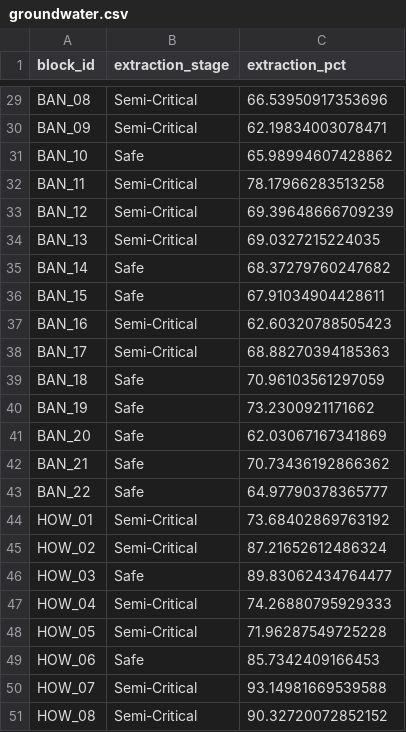
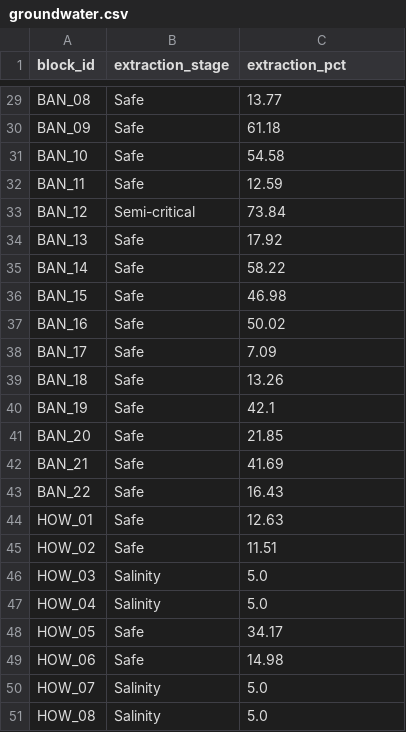
Before and after one commit to Subham269/HWSI-Heat-Water-Stress-Decision-Support-System, a CSV file: backend/data/groundwater/groundwater.csv, drawn as a sheet; only a part is shown, gaps mark what is left out; the diff covers the shown part only; the diff names each change by its address in the sheet, - before the commit and + after, or states it on an @@ line.

```diff
--- a/backend/data/groundwater/groundwater.csv
+++ b/backend/data/groundwater/groundwater.csv
-B29:B30 (extraction_stage): Semi-Critical
+B29:B30 (extraction_stage): Safe
-C29 (extraction_pct): 66.53950917353696
+C29 (extraction_pct): 13.77
-C30 (extraction_pct): 62.19834003078471
+C30 (extraction_pct): 61.18
-C31 (extraction_pct): 65.98994607428862
+C31 (extraction_pct): 54.58
-B32 (extraction_stage): Semi-Critical
+B32 (extraction_stage): Safe
-C32 (extraction_pct): 78.17966283513258
+C32 (extraction_pct): 12.59
-B33 (extraction_stage): Semi-Critical
+B33 (extraction_stage): Semi-critical
-C33 (extraction_pct): 69.39648666709239
+C33 (extraction_pct): 73.84
-B34 (extraction_stage): Semi-Critical
+B34 (extraction_stage): Safe
-C34 (extraction_pct): 69.0327215224035
+C34 (extraction_pct): 17.92
-C35 (extraction_pct): 68.37279760247682
+C35 (extraction_pct): 58.22
-C36 (extraction_pct): 67.91034904428611
+C36 (extraction_pct): 46.98
-B37:B38 (extraction_stage): Semi-Critical
+B37:B38 (extraction_stage): Safe
-C37 (extraction_pct): 62.60320788505423
+C37 (extraction_pct): 50.02
-C38 (extraction_pct): 68.88270394185363
+C38 (extraction_pct): 7.09
-C39 (extraction_pct): 70.96103561297059
+C39 (extraction_pct): 13.26
-C40 (extraction_pct): 73.2300921171662
+C40 (extraction_pct): 42.1
-C41 (extraction_pct): 62.03067167341869
+C41 (extraction_pct): 21.85
-C42 (extraction_pct): 70.73436192866362
+C42 (extraction_pct): 41.69
-C43 (extraction_pct): 64.97790378365777
+C43 (extraction_pct): 16.43
-B44:B45 (extraction_stage): Semi-Critical
+B44:B45 (extraction_stage): Safe
-C44 (extraction_pct): 73.68402869763192
+C44 (extraction_pct): 12.63
-C45 (extraction_pct): 87.21652612486324
+C45 (extraction_pct): 11.51
-B46 (extraction_stage): Safe
+B46 (extraction_stage): Salinity
-C46 (extraction_pct): 89.83062434764477
+C46 (extraction_pct): 5.0
-B47 (extraction_stage): Semi-Critical
+B47 (extraction_stage): Salinity
-C47 (extraction_pct): 74.26880795929333
+C47 (extraction_pct): 5.0
-B48 (extraction_stage): Semi-Critical
+B48 (extraction_stage): Safe
-C48 (extraction_pct): 71.96287549725228
+C48 (extraction_pct): 34.17
-C49 (extraction_pct): 85.7342409166453
+C49 (extraction_pct): 14.98
-B50:B51 (extraction_stage): Semi-Critical
+B50:B51 (extraction_stage): Salinity
-C50 (extraction_pct): 93.14981669539588
+C50 (extraction_pct): 5.0
-C51 (extraction_pct): 90.32720072852152
+C51 (extraction_pct): 5.0
```
Also changed, not shown: 46 edited cells elsewhere in this file, backend/data/census/census_indicators.csv, backend/data/contamination/contamination.csv, 19 other files.
